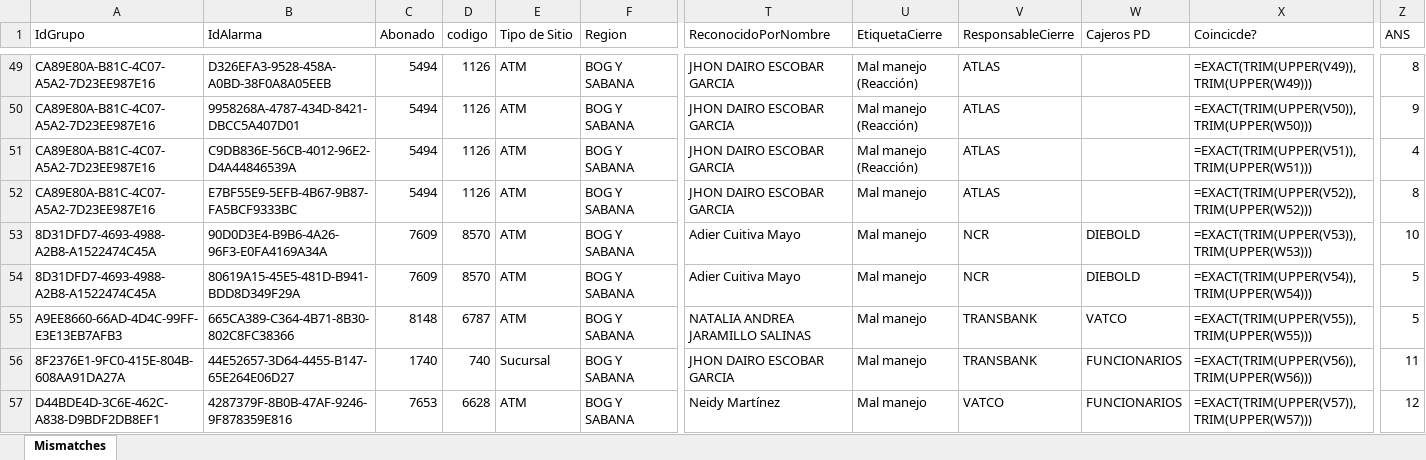
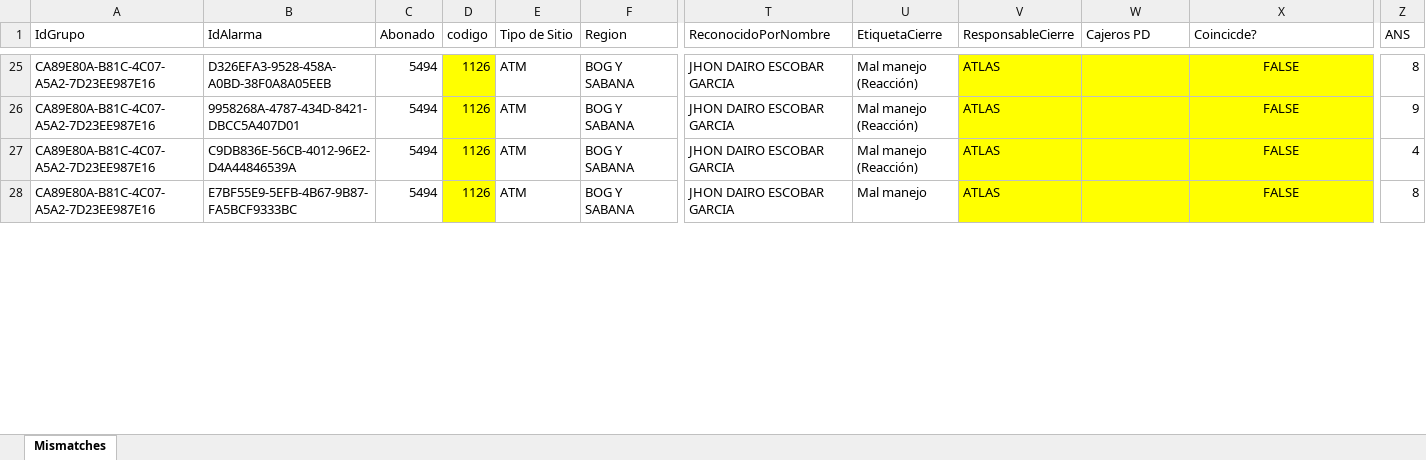
Before and after one commit to djescalante/CursoAgentesIA, an Excel workbook: Agentes/Agente_Malos_Manejos/Ejemplo/Malos Manejos Procesados/Malos manejos 1-13 julio Mismatches.xlsx, sheet Mismatches, drawn as a sheet; only a part is shown, gaps mark what is left out; values as stored, in another font and other column widths than the file's, no borders; formulas without a stored value are shown as written; removed rows and columns are numbered as before the commit, all else as after; rows hold the shown columns only; the diff covers the shown part only; the diff names each change by its address in the sheet, - before the commit and + after, or states it on an @@ line.

```diff
--- a/Agentes/Agente_Malos_Manejos/Ejemplo/Malos Manejos Procesados/Malos manejos 1-13 julio Mismatches.xlsx (sheet Mismatches)
+++ b/Agentes/Agente_Malos_Manejos/Ejemplo/Malos Manejos Procesados/Malos manejos 1-13 julio Mismatches.xlsx (sheet Mismatches)
-D25:D28 fill: none
+D25:D28 fill: #FFFF00
-V25:X28 fill: none
+V25:X28 fill: #FFFF00
-X25 (Coincicde?): =EXACT(TRIM(UPPER(V49)), TRIM(UPPER(W49)))
+X25 (Coincicde?): FALSE
-X25:X28 alignment: left
+X25:X28 alignment: center
-X26 (Coincicde?): =EXACT(TRIM(UPPER(V50)), TRIM(UPPER(W50)))
+X26 (Coincicde?): FALSE
-X27 (Coincicde?): =EXACT(TRIM(UPPER(V51)), TRIM(UPPER(W51)))
+X27 (Coincicde?): FALSE
-X28 (Coincicde?): =EXACT(TRIM(UPPER(V52)), TRIM(UPPER(W52)))
+X28 (Coincicde?): FALSE
-row 53: 8D31DFD7-4693-4988-A2B8-A1522474C45A | 90D0D3E4-B9B6-4A26-96F3-E0FA4169A34A | 7609 | 8570 | ATM | BOG Y SABANA | Adier Cuitiva Mayo | Mal manejo | NCR | DIEBOLD | =EXACT(TRIM(UPPER(V53)), TRIM(UPPER(W53))) | 10
-row 54: 8D31DFD7-4693-4988-A2B8-A1522474C45A | 80619A15-45E5-481D-B941-BDD8D349F29A | 7609 | 8570 | ATM | BOG Y SABANA | Adier Cuitiva Mayo | Mal manejo | NCR | DIEBOLD | =EXACT(TRIM(UPPER(V54)), TRIM(UPPER(W54))) | 5
-row 55: A9EE8660-66AD-4D4C-99FF-E3E13EB7AFB3 | 665CA389-C364-4B71-8B30-802C8FC38366 | 8148 | 6787 | ATM | BOG Y SABANA | NATALIA ANDREA JARAMILLO SALINAS | Mal manejo | TRANSBANK | VATCO | =EXACT(TRIM(UPPER(V55)), TRIM(UPPER(W55))) | 5
-row 56: 8F2376E1-9FC0-415E-804B-608AA91DA27A | 44E52657-3D64-4455-B147-65E264E06D27 | 1740 | 740 | Sucursal | BOG Y SABANA | JHON DAIRO ESCOBAR GARCIA | Mal manejo | TRANSBANK | FUNCIONARIOS | =EXACT(TRIM(UPPER(V56)), TRIM(UPPER(W56))) | 11
-row 57: D44BDE4D-3C6E-462C-A838-D9BDF2DB8EF1 | 4287379F-8B0B-47AF-9246-9F878359E816 | 7653 | 6628 | ATM | BOG Y SABANA | Neidy Martínez | Mal manejo | VATCO | FUNCIONARIOS | =EXACT(TRIM(UPPER(V57)), TRIM(UPPER(W57))) | 12
```
Also changed, not shown: 52 removed rows, 16 edited cells and cell formats elsewhere in this sheet, hidden cells, Agentes/Agente_Malos_Manejos/Ejemplo/Malos Manejos Procesados/Malos manejos 1-13 julio Corregidos.xlsx, 11 other files.
